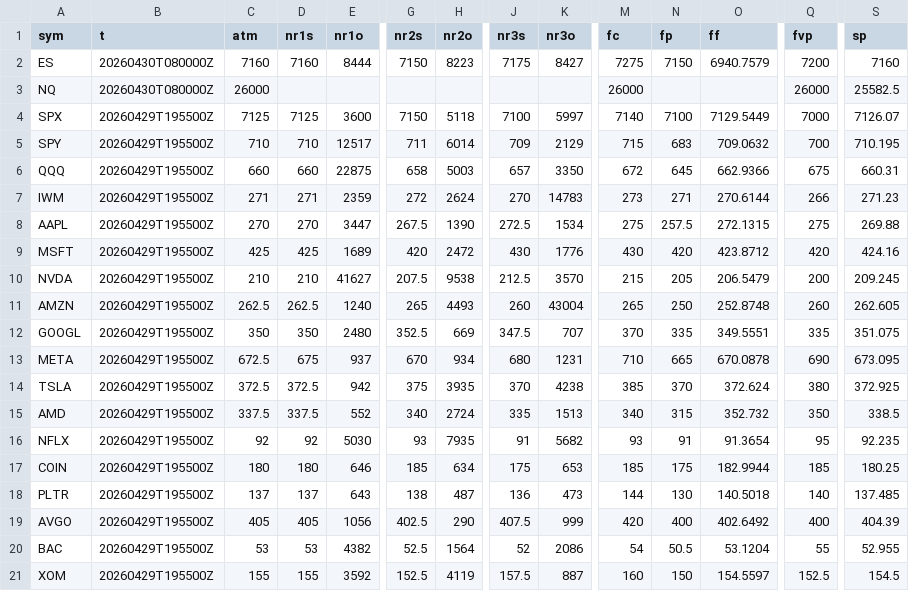
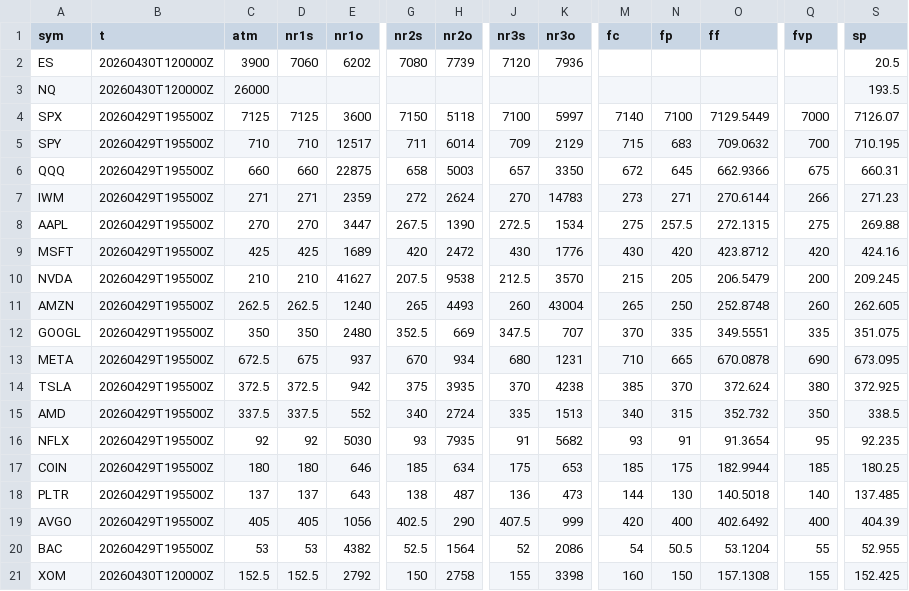
Before and after one commit to SPXOmega/quiet-heron-publisher, a CSV file: all.csv, drawn as a sheet; only a part is shown, gaps mark what is left out; the diff covers the shown part only; the diff names each change by its address in the sheet, - before the commit and + after, or states it on an @@ line.

Commit message:
update

```diff
--- a/all.csv
+++ b/all.csv
-B2:B3 (t): 20260430T080000Z
+B2:B3 (t): 20260430T120000Z
-C2 (atm): 7160
+C2 (atm): 3900
-D2 (nr1s): 7160
+D2 (nr1s): 7060
-E2 (nr1o): 8444
+E2 (nr1o): 6202
-G2 (nr2s): 7150
+G2 (nr2s): 7080
-H2 (nr2o): 8223
+H2 (nr2o): 7739
-J2 (nr3s): 7175
+J2 (nr3s): 7120
-K2 (nr3o): 8427
+K2 (nr3o): 7936
-M2 (fc): 7275
+M2 (fc): (empty)
-N2 (fp): 7150
+N2 (fp): (empty)
-O2 (ff): 6940.7579
+O2 (ff): (empty)
-Q2 (fvp): 7200
+Q2 (fvp): (empty)
-S2 (sp): 7160
+S2 (sp): 20.5
-M3 (fc): 26000
+M3 (fc): (empty)
-Q3 (fvp): 26000
+Q3 (fvp): (empty)
-S3 (sp): 25582.5
+S3 (sp): 193.5
-B21 (t): 20260429T195500Z
+B21 (t): 20260430T120000Z
-C21 (atm): 155
+C21 (atm): 152.5
-D21 (nr1s): 155
+D21 (nr1s): 152.5
-E21 (nr1o): 3592
+E21 (nr1o): 2792
-G21 (nr2s): 152.5
+G21 (nr2s): 150
-H21 (nr2o): 4119
+H21 (nr2o): 2758
-J21 (nr3s): 157.5
+J21 (nr3s): 155
-K21 (nr3o): 887
+K21 (nr3o): 3398
-O21 (ff): 154.5597
+O21 (ff): 157.1308
-Q21 (fvp): 152.5
+Q21 (fvp): 155
-S21 (sp): 154.5
+S21 (sp): 152.425
```
Also changed, not shown: 1 edited cell elsewhere in this file.
